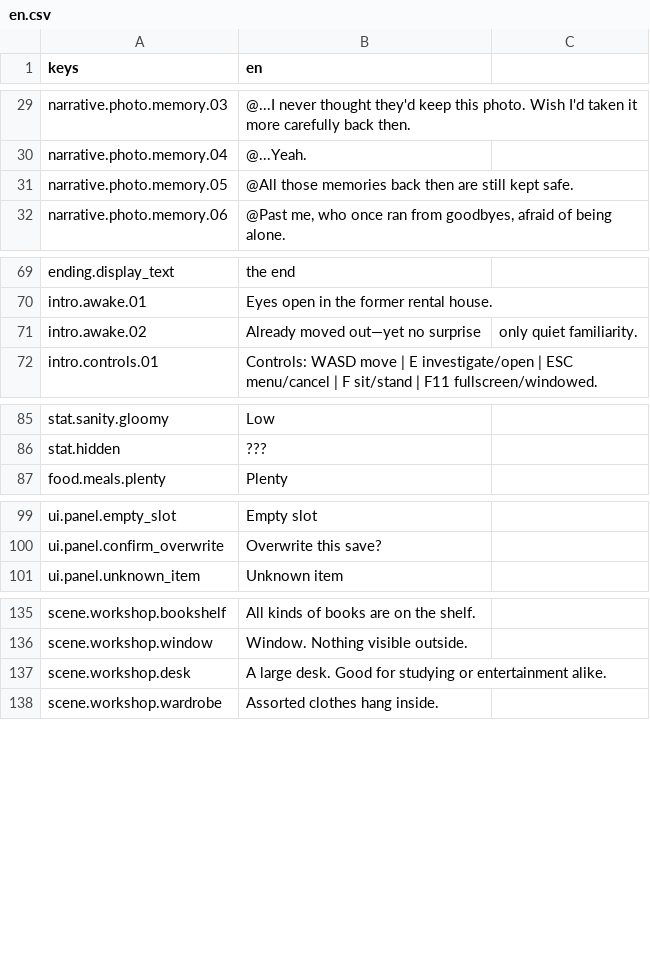
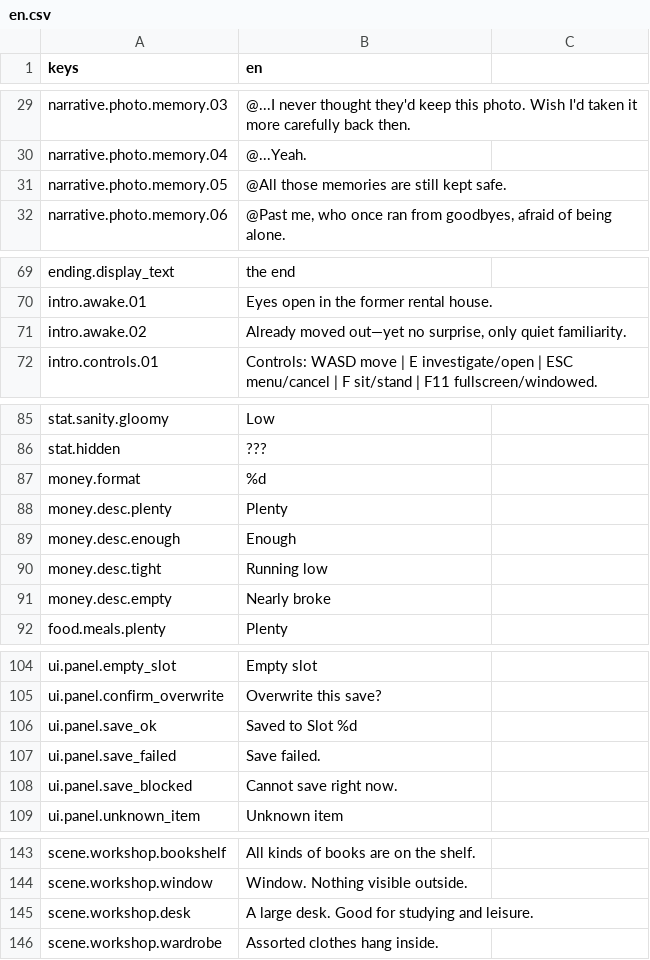
Before and after one commit to mikan5kiro/my-first-godot-game, a CSV file: localization/en.csv, drawn as a sheet; only a part is shown, gaps mark what is left out.

```diff
--- a/localization/en.csv
+++ b/localization/en.csv
@@ -30,3 +30,3 @@ narrative.photo.memory.03,@...I never thought they'd keep this photo. Wish I'd t
 narrative.photo.memory.04,@...Yeah.
-narrative.photo.memory.05,@All those memories back then are still kept safe.
+narrative.photo.memory.05,@All those memories are still kept safe.
 narrative.photo.memory.06,"@Past me, who once ran from goodbyes, afraid of being alone."
@@ -70,3 +70,3 @@ ending.display_text,the end
 intro.awake.01,Eyes open in the former rental house.
-intro.awake.02,Already moved out—yet no surprise, only quiet familiarity.
+intro.awake.02,"Already moved out—yet no surprise, only quiet familiarity."
 intro.controls.01,Controls: WASD move | E investigate/open | ESC menu/cancel | F sit/stand | F11 fullscreen/windowed.
@@ -86,2 +86,7 @@ stat.sanity.gloomy,Low
 stat.hidden,???
+money.format,%d
+money.desc.plenty,Plenty
+money.desc.enough,Enough
+money.desc.tight,Running low
+money.desc.empty,Nearly broke
 food.meals.plenty,Plenty
@@ -100,2 +105,5 @@ ui.panel.empty_slot,Empty slot
 ui.panel.confirm_overwrite,Overwrite this save?
+ui.panel.save_ok,Saved to Slot %d
+ui.panel.save_failed,Save failed.
+ui.panel.save_blocked,Cannot save right now.
 ui.panel.unknown_item,Unknown item
@@ -136,3 +144,3 @@ scene.workshop.bookshelf,All kinds of books are on the shelf.
 scene.workshop.window,Window. Nothing visible outside.
-scene.workshop.desk,A large desk. Good for studying or entertainment alike.
+scene.workshop.desk,A large desk. Good for studying and leisure.
 scene.workshop.wardrobe,Assorted clothes hang inside.
```
Also changed, not shown: localization/zh_CN.csv, 16 other files.
